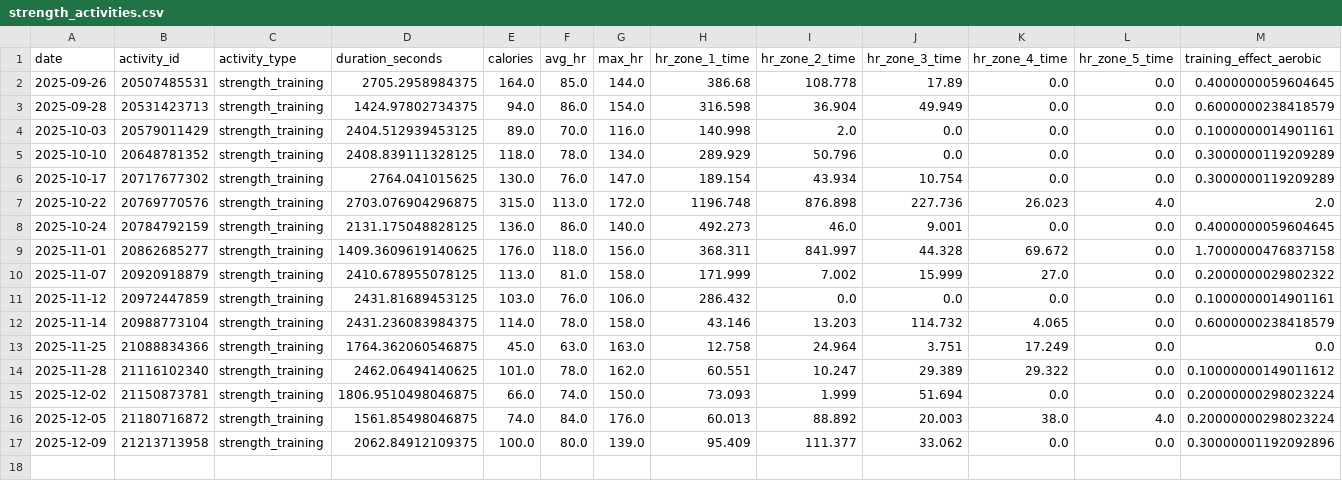
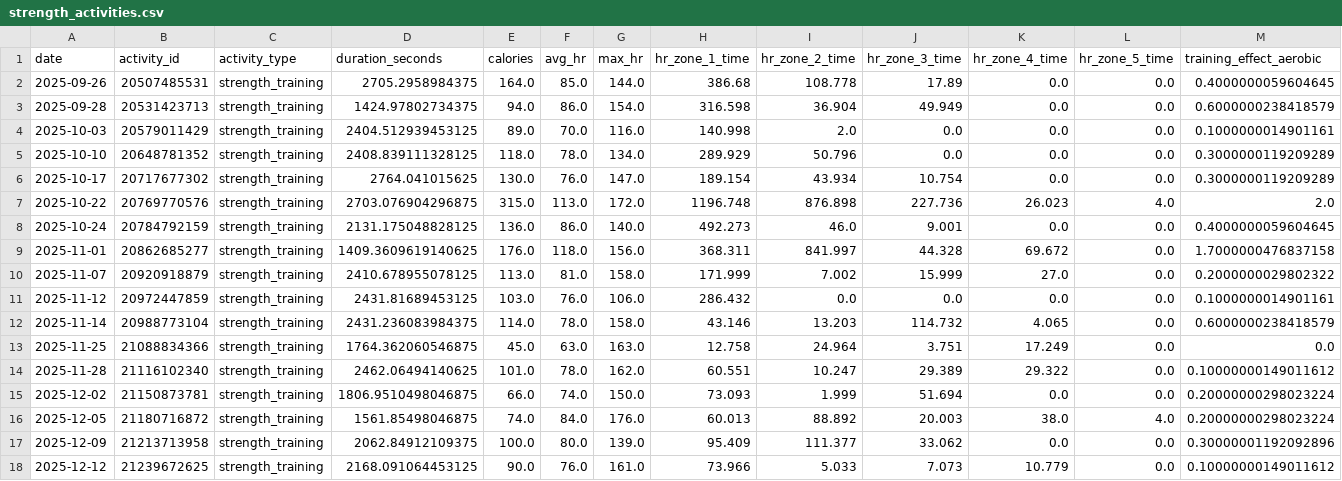
Before and after one commit to sergio-perilla/el_profe, a CSV file: data/activities/strength_activities.csv, drawn as a sheet; only a part is shown; rows hold the shown columns only; the diff names each change by its address in the sheet, - before the commit and + after, or states it on an @@ line.

```diff
--- a/data/activities/strength_activities.csv
+++ b/data/activities/strength_activities.csv
+row 18: 2025-12-12 | 21239672625 | strength_training | 2168.091064453125 | 90.0 | 76.0 | 161.0 | 73.966 | 5.033 | 7.073 | 10.779 | 0.0 | 0.10000000149011612
```
Also changed, not shown: data/activities/running_activities.csv, data/health/daily_metrics.csv, 4 other files.
